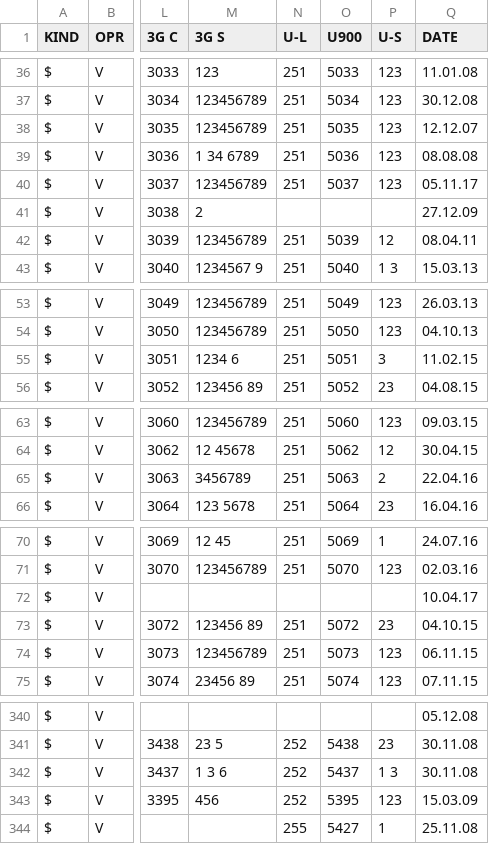
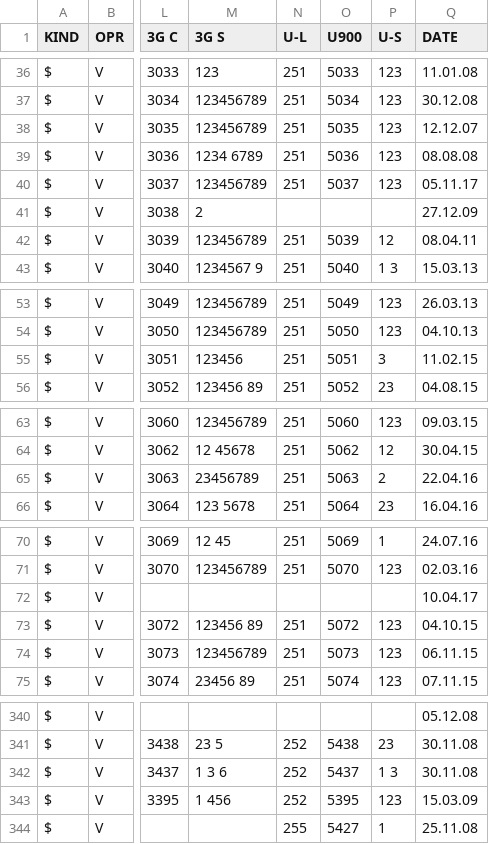
Before and after one commit to BelCellTracker/csv, a CSV file: Velcom/Brest.csv, drawn as a sheet; only a part is shown, gaps mark what is left out; the diff covers the shown part only; the diff names each change by its address in the sheet, - before the commit and + after, or states it on an @@ line.

```diff
--- a/Velcom/Brest.csv
+++ b/Velcom/Brest.csv
-M39 (3G S): 1 34 6789
+M39 (3G S): 1234 6789
-M55 (3G S): 1234 6
+M55 (3G S): 123456
-M65 (3G S): 3456789
+M65 (3G S): 23456789
-P73 (U-S): 23
+P73 (U-S): 123
-M343 (3G S): 456
+M343 (3G S): 1 456
```
Also changed, not shown: 10 edited cells elsewhere in this file, BeCloud/Brest.csv, BeCloud/Mogilev.csv, 1 other file.
